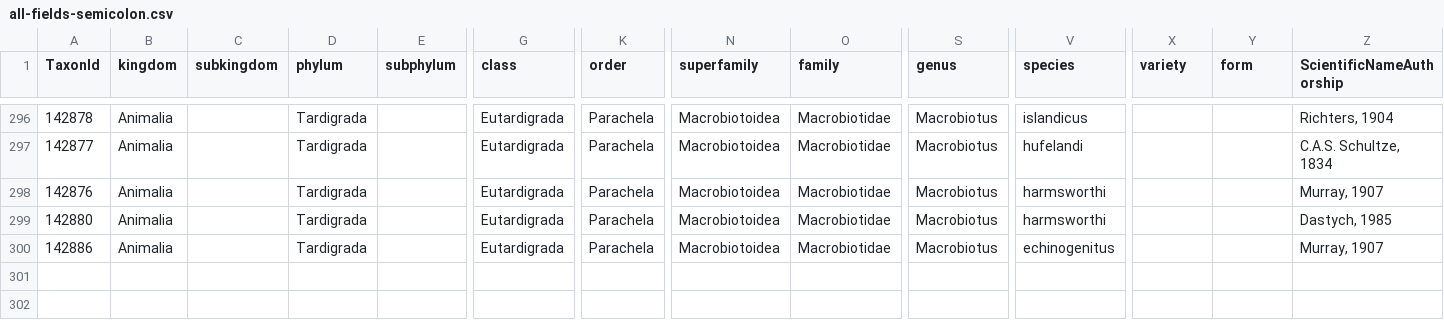
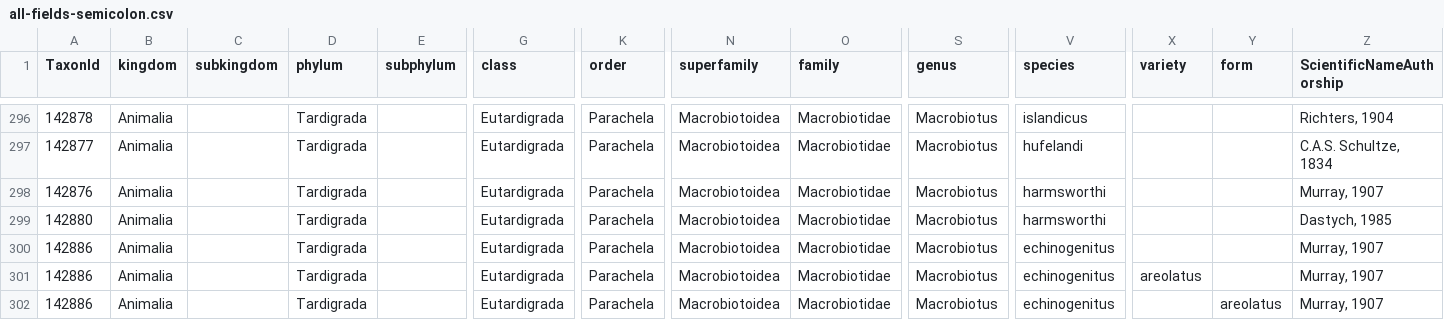
Before and after one commit to GlobalNamesArchitecture/gn_crossmap, a CSV file: spec/files/all-fields-semicolon.csv, drawn as a sheet; only a part is shown, gaps mark what is left out; rows hold the shown columns only; the diff names each change by its address in the sheet, - before the commit and + after, or states it on an @@ line.

Commit message:
100% spec coverage

```diff
--- a/spec/files/all-fields-semicolon.csv
+++ b/spec/files/all-fields-semicolon.csv
+row 301: 142886 | Animalia |  | Tardigrada |  | Eutardigrada | Parachela | Macrobiotoidea | Macrobiotidae | Macrobiotus | echinogenitus | areolatus |  | Murray, 1907
+row 302: 142886 | Animalia |  | Tardigrada |  | Eutardigrada | Parachela | Macrobiotoidea | Macrobiotidae | Macrobiotus | echinogenitus |  | areolatus | Murray, 1907
```
